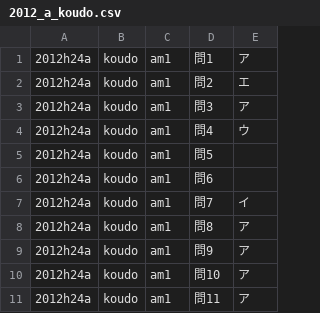
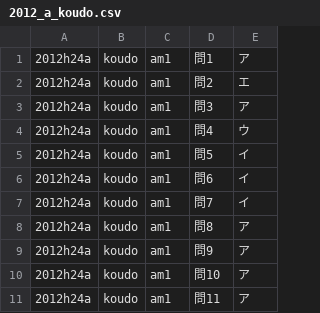
Before and after one commit to NIEjx/jp-ipa-quiz-site, a CSV file: data/a_koudo/2012_a_koudo.csv, drawn as a sheet; only a part is shown.

```diff
--- a/data/a_koudo/2012_a_koudo.csv
+++ b/data/a_koudo/2012_a_koudo.csv
@@ -4,4 +4,4 @@
 2012h24a,koudo,am1,問4,ウ,
-2012h24a,koudo,am1,問5,,
-2012h24a,koudo,am1,問6,,
+2012h24a,koudo,am1,問5,イ,
+2012h24a,koudo,am1,問6,イ,
 2012h24a,koudo,am1,問7,イ,
```
Also changed, not shown: data/a_koudo/2019_a_koudo.csv, data/a_koudo/2021_a_koudo.csv, 7 other files.
